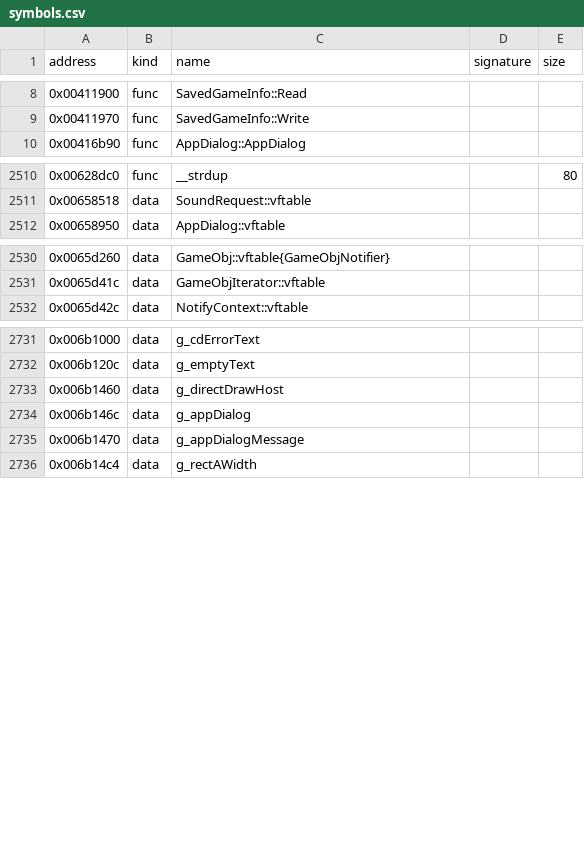
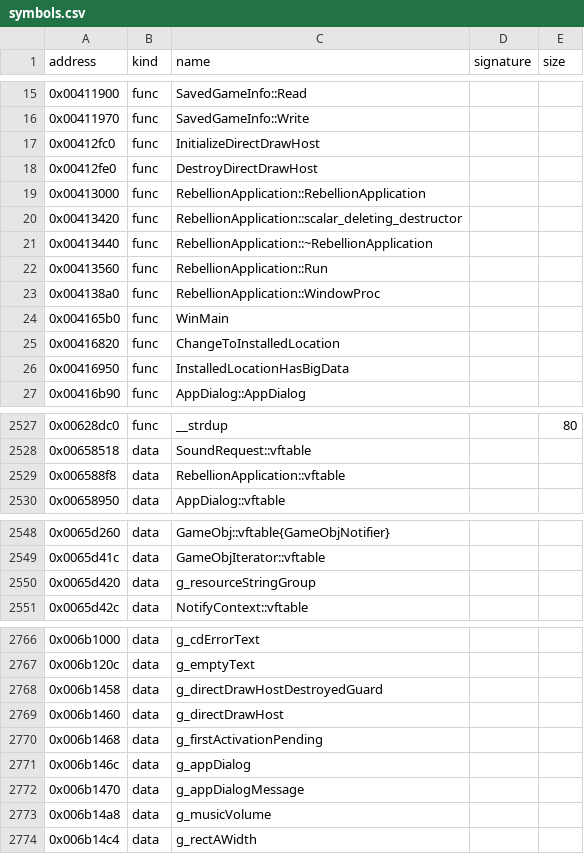
Before and after one commit to bicyclespokesperson/rebellion_modernized, a CSV file: symbols/symbols.csv, drawn as a sheet; only a part is shown, gaps mark what is left out; the diff covers the shown part only.

Commit message:
App shell: RebellionApplication ctor/dtor/Run/WindowProc, WinMain, install-location helpers, static DirectDraw host; exe string externs

```diff
--- a/symbols/symbols.csv
+++ b/symbols/symbols.csv
@@ -9,2 +16,12 @@ address,kind,name,signature,size
 0x00411970,func,SavedGameInfo::Write,,
+0x00412fc0,func,InitializeDirectDrawHost,,
+0x00412fe0,func,DestroyDirectDrawHost,,
+0x00413000,func,RebellionApplication::RebellionApplication,,
+0x00413420,func,RebellionApplication::scalar_deleting_destructor,,
+0x00413440,func,RebellionApplication::~RebellionApplication,,
+0x00413560,func,RebellionApplication::Run,,
+0x004138a0,func,RebellionApplication::WindowProc,,
+0x004165b0,func,WinMain,,
+0x00416820,func,ChangeToInstalledLocation,,
+0x00416950,func,InstalledLocationHasBigData,,
 0x00416b90,func,AppDialog::AppDialog,,
@@ -2511,2 +2528,3 @@ address,kind,name,signature,size
 0x00658518,data,SoundRequest::vftable,,
+0x006588f8,data,RebellionApplication::vftable,,
 0x00658950,data,AppDialog::vftable,,
@@ -2531,2 +2549,3 @@ address,kind,name,signature,size
 0x0065d41c,data,GameObjIterator::vftable,,
+0x0065d420,data,g_resourceStringGroup,,
 0x0065d42c,data,NotifyContext::vftable,,
@@ -2732,5 +2767,8 @@ address,kind,name,signature,size
 0x006b120c,data,g_emptyText,,
+0x006b1458,data,g_directDrawHostDestroyedGuard,,
 0x006b1460,data,g_directDrawHost,,
+0x006b1468,data,g_firstActivationPending,,
 0x006b146c,data,g_appDialog,,
 0x006b1470,data,g_appDialogMessage,,
+0x006b14a8,data,g_musicVolume,,
 0x006b14c4,data,g_rectAWidth,,
```
Also changed, not shown: 23 added rows elsewhere in this file, 5 other files.
